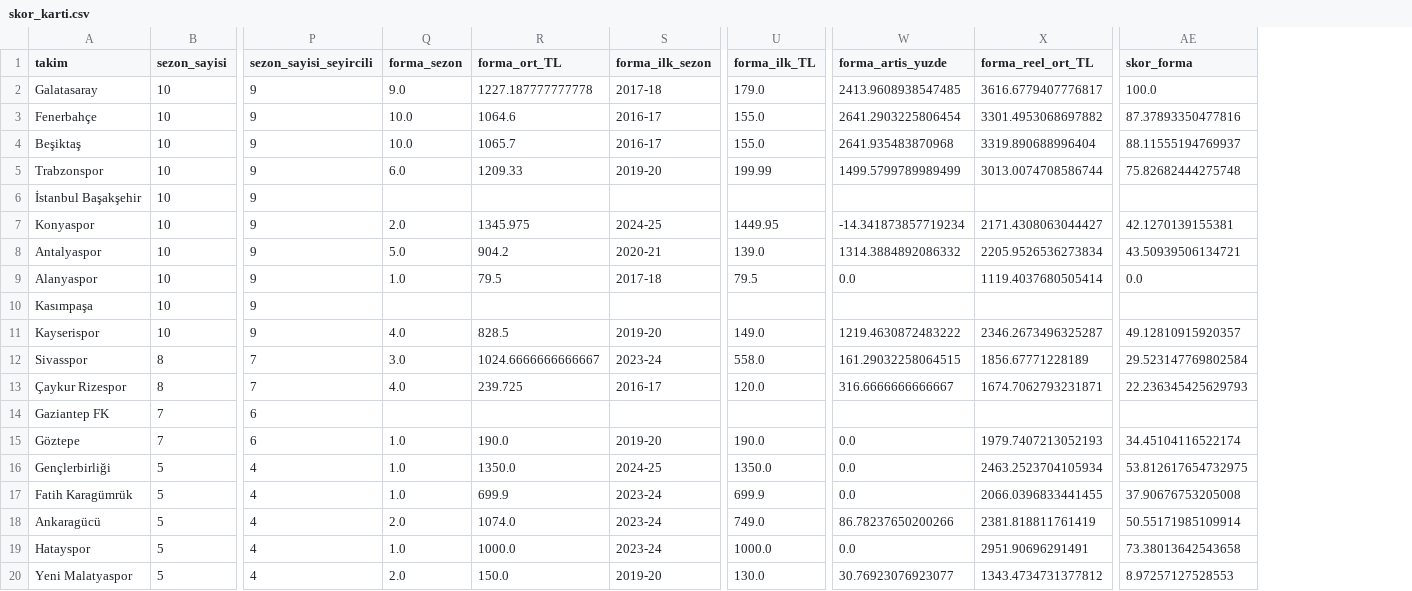
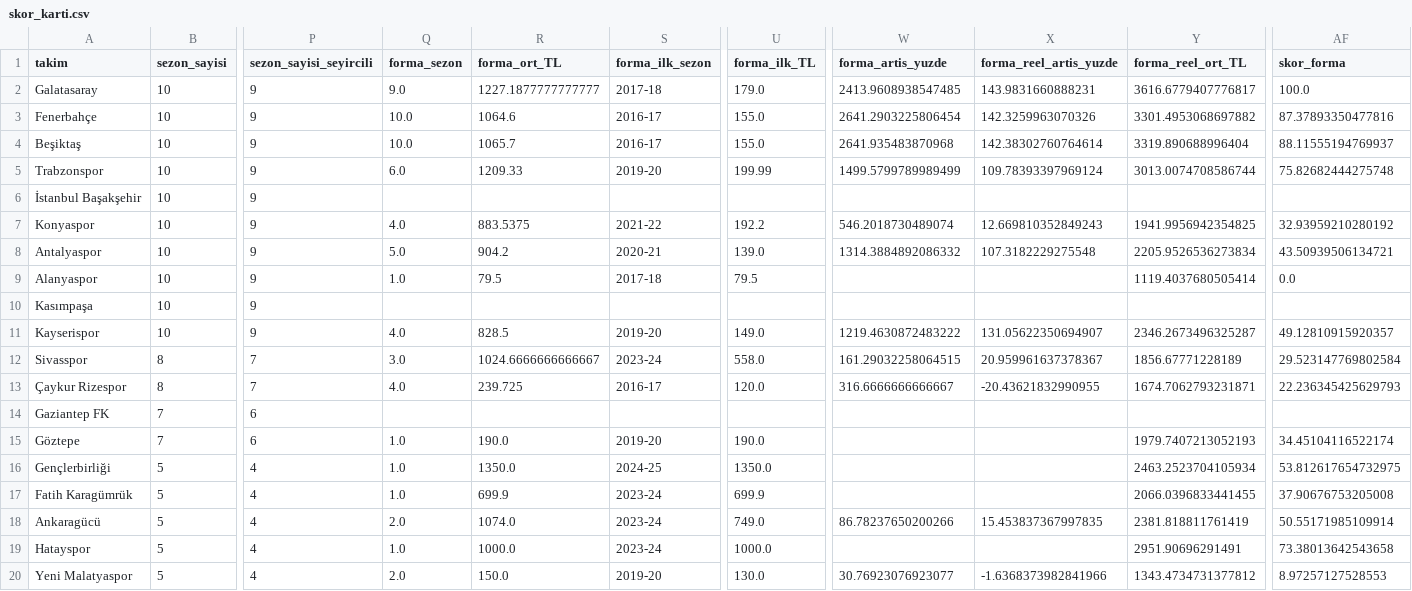
Before and after one commit to kutluege/Superlig_team_analysis, a CSV file: data/skor_karti.csv, drawn as a sheet; only a part is shown, gaps mark what is left out; addresses are those after the commit; the diff names each change by its address in the sheet, - before the commit and + after, or states it on an @@ line.

```diff
--- a/data/skor_karti.csv
+++ b/data/skor_karti.csv
+column X (forma_reel_artis_yuzde), rows 2-20: 143.9831660888231 | 142.3259963070326 | 142.38302760764614 | 109.78393397969124 |  | 12.669810352849243 | 107.3182229275548 |  |  | 131.05622350694907 | 20.959961637378367 | -20.43621832990955 |  |  |  |  | 15.453837367997835 |  | -1.6368373982841966
-R2 (forma_ort_TL): 1227.187777777778
+R2 (forma_ort_TL): 1227.1877777777777
-Q7 (forma_sezon): 2.0
+Q7 (forma_sezon): 4.0
-R7 (forma_ort_TL): 1345.975
+R7 (forma_ort_TL): 883.5375
-S7 (forma_ilk_sezon): 2024-25
+S7 (forma_ilk_sezon): 2021-22
-U7 (forma_ilk_TL): 1449.95
+U7 (forma_ilk_TL): 192.2
-W7 (forma_artis_yuzde): -14.341873857719234
+W7 (forma_artis_yuzde): 546.2018730489074
-Y7 (forma_reel_ort_TL): 2171.4308063044427
+Y7 (forma_reel_ort_TL): 1941.9956942354825
-AF7 (skor_forma): 42.1270139155381
+AF7 (skor_forma): 32.93959210280192
-W9 (forma_artis_yuzde): 0.0
+W9 (forma_artis_yuzde): (empty)
-W15:W17 (forma_artis_yuzde): 0.0
+W15:W17 (forma_artis_yuzde): (empty)
-W19 (forma_artis_yuzde): 0.0
+W19 (forma_artis_yuzde): (empty)
```
Also changed, not shown: 42 other files.
